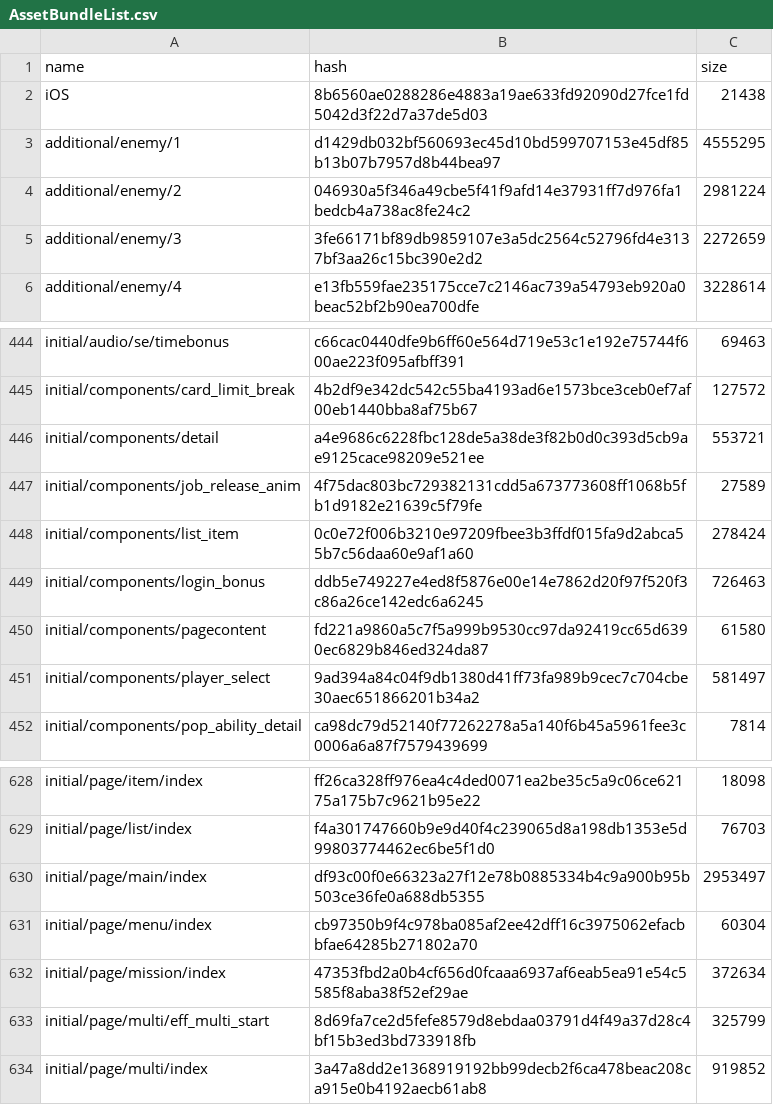
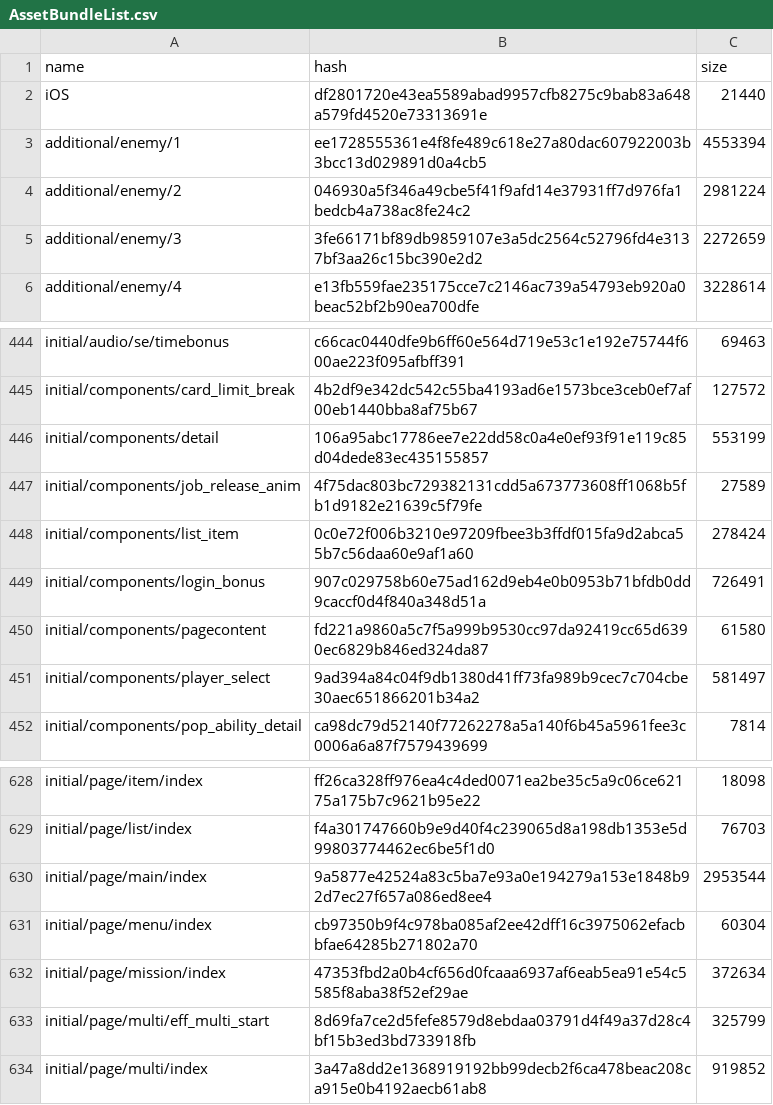
Before and after one commit to onederappli/AB_SF_iOS, a CSV file: 100/AssetBundleList.csv, drawn as a sheet; only a part is shown, gaps mark what is left out; the diff covers the shown part only.

```diff
--- a/100/AssetBundleList.csv
+++ b/100/AssetBundleList.csv
@@ -1,4 +1,4 @@
 name,hash,size
-iOS,8b6560ae0288286e4883a19ae633fd92090d27fce1fd5042d3f22d7a37de5d03,21438
-additional/enemy/1,d1429db032bf560693ec45d10bd599707153e45df85b13b07b7957d8b44bea97,4555295
+iOS,df2801720e43ea5589abad9957cfb8275c9bab83a648a579fd4520e73313691e,21440
+additional/enemy/1,ee1728555361e4f8fe489c618e27a80dac607922003b3bcc13d029891d0a4cb5,4553394
 additional/enemy/2,046930a5f346a49cbe5f41f9afd14e37931ff7d976fa1bedcb4a738ac8fe24c2,2981224
@@ -445,6 +445,6 @@ initial/audio/se/timebonus,c66cac0440dfe9b6ff60e564d719e53c1e192e75744f600ae223f
 initial/components/card_limit_break,4b2df9e342dc542c55ba4193ad6e1573bce3ceb0ef7af00eb1440bba8af75b67,127572
-initial/components/detail,a4e9686c6228fbc128de5a38de3f82b0d0c393d5cb9ae9125cace98209e521ee,553721
+initial/components/detail,106a95abc17786ee7e22dd58c0a4e0ef93f91e119c85d04dede83ec435155857,553199
 initial/components/job_release_anim,4f75dac803bc729382131cdd5a673773608ff1068b5fb1d9182e21639c5f79fe,27589
 initial/components/list_item,0c0e72f006b3210e97209fbee3b3ffdf015fa9d2abca55b7c56daa60e9af1a60,278424
-initial/components/login_bonus,ddb5e749227e4ed8f5876e00e14e7862d20f97f520f3c86a26ce142edc6a6245,726463
+initial/components/login_bonus,907c029758b60e75ad162d9eb4e0b0953b71bfdb0dd9caccf0d4f840a348d51a,726491
 initial/components/pagecontent,fd221a9860a5c7f5a999b9530cc97da92419cc65d6390ec6829b846ed324da87,61580
@@ -629,3 +629,3 @@ initial/page/item/index,ff26ca328ff976ea4c4ded0071ea2be35c5a9c06ce62175a175b7c96
 initial/page/list/index,f4a301747660b9e9d40f4c239065d8a198db1353e5d99803774462ec6be5f1d0,76703
-initial/page/main/index,df93c00f0e66323a27f12e78b0885334b4c9a900b95b503ce36fe0a688db5355,2953497
+initial/page/main/index,9a5877e42524a83c5ba7e93a0e194279a153e1848b92d7ec27f657a086ed8ee4,2953544
 initial/page/menu/index,cb97350b9f4c978ba085af2ee42dff16c3975062efacbbfae64285b271802a70,60304
```
Also changed, not shown: 3 added rows, 3 removed rows and 22 edited cells elsewhere in this file, 19 other files.
